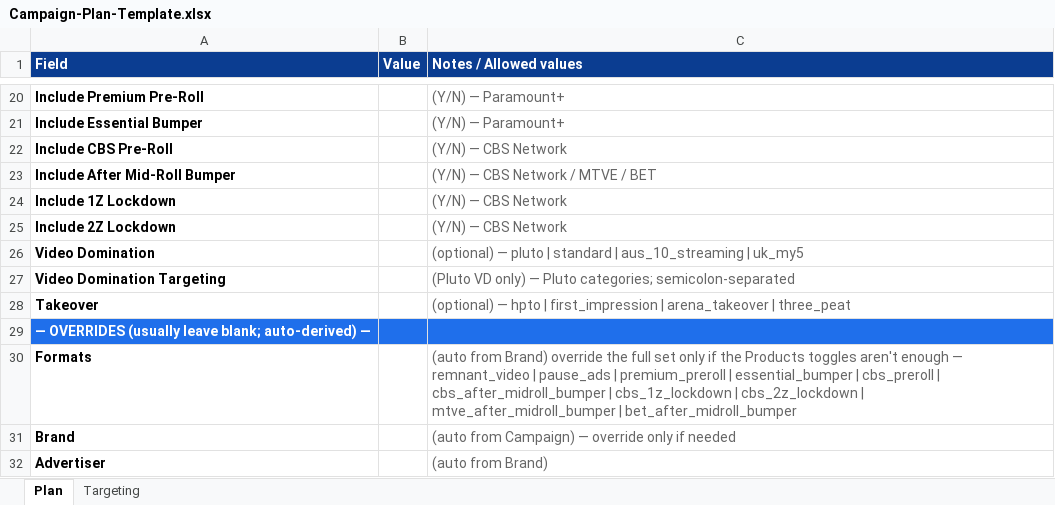
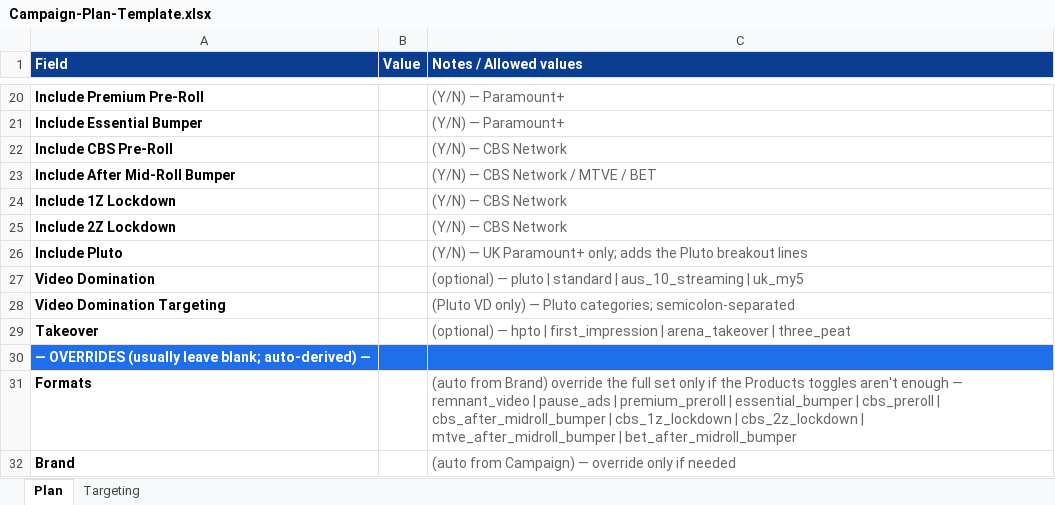
Before and after one commit to katekling-stack/Promo-Operations, an Excel workbook: templates/campaign-plan/Campaign-Plan-Template.xlsx, sheet Plan, drawn as a sheet; only a part is shown, gaps mark what is left out; the shorter side is filled out with more unchanged rows; values as stored, in another font and other column widths than the file's, no borders; the diff names each change by its address in the sheet, - before the commit and + after, or states it on an @@ line.

```diff
--- a/templates/campaign-plan/Campaign-Plan-Template.xlsx (sheet Plan)
+++ b/templates/campaign-plan/Campaign-Plan-Template.xlsx (sheet Plan)
+row 26: Include Pluto |  | (Y/N) — UK Paramount+ only; adds the Pluto breakout lines
```
Also changed, not shown: 8 other files.
